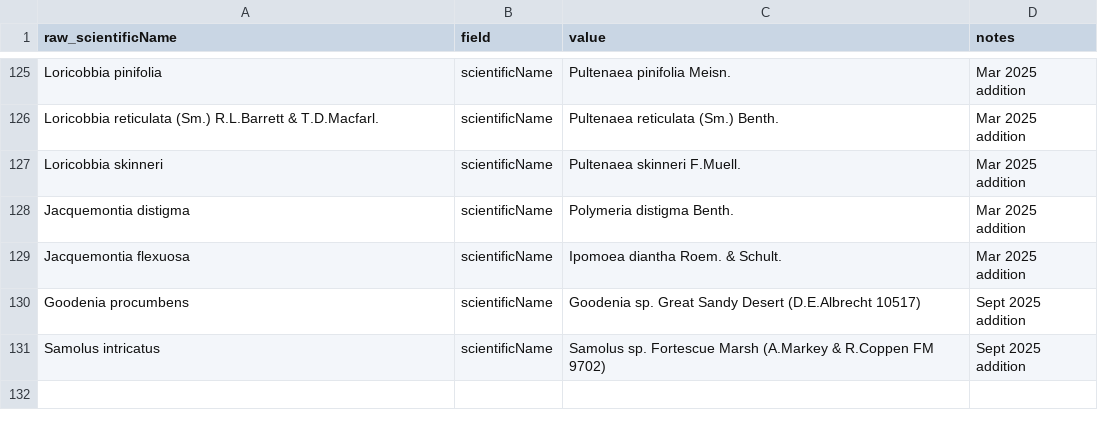
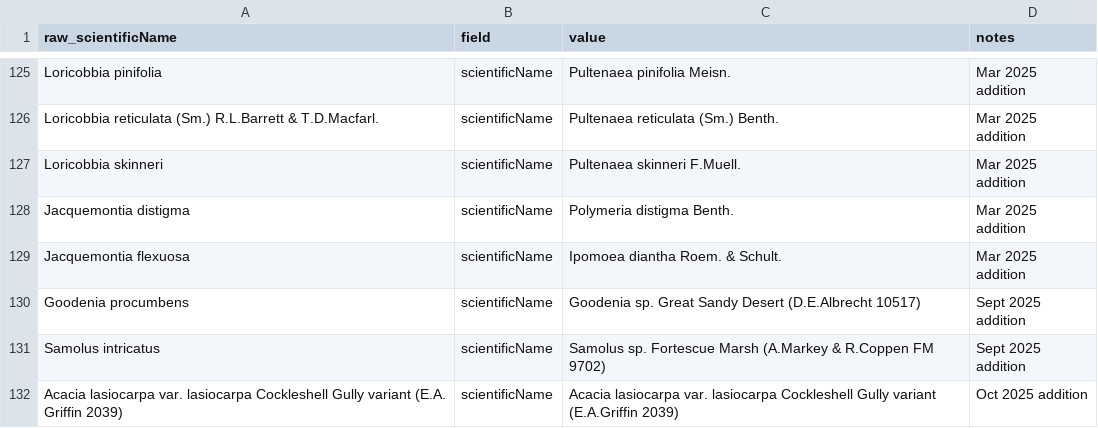
Before and after one commit to AtlasOfLivingAustralia/authoritative-lists, a CSV file: automated-processes/updateConservationSensitive/Changes/WA-Conservation-Changes.csv, drawn as a sheet; only a part is shown, gaps mark what is left out; the diff names each change by its address in the sheet, - before the commit and + after, or states it on an @@ line.

Commit message:
Update WA Sens/Cons changes from taxonomic issues list

```diff
--- a/automated-processes/updateConservationSensitive/Changes/WA-Conservation-Changes.csv
+++ b/automated-processes/updateConservationSensitive/Changes/WA-Conservation-Changes.csv
+row 132: Acacia lasiocarpa var. lasiocarpa Cockleshell Gully variant (E.A. Griffin 2039) | scientificName | Acacia lasiocarpa var. lasiocarpa Cockleshell Gully variant (E.A.Griffin 2039) | Oct 2025 addition
```
Also changed, not shown: automated-processes/updateConservationSensitive/Changes/WA-Sensitive-Changes.csv.
